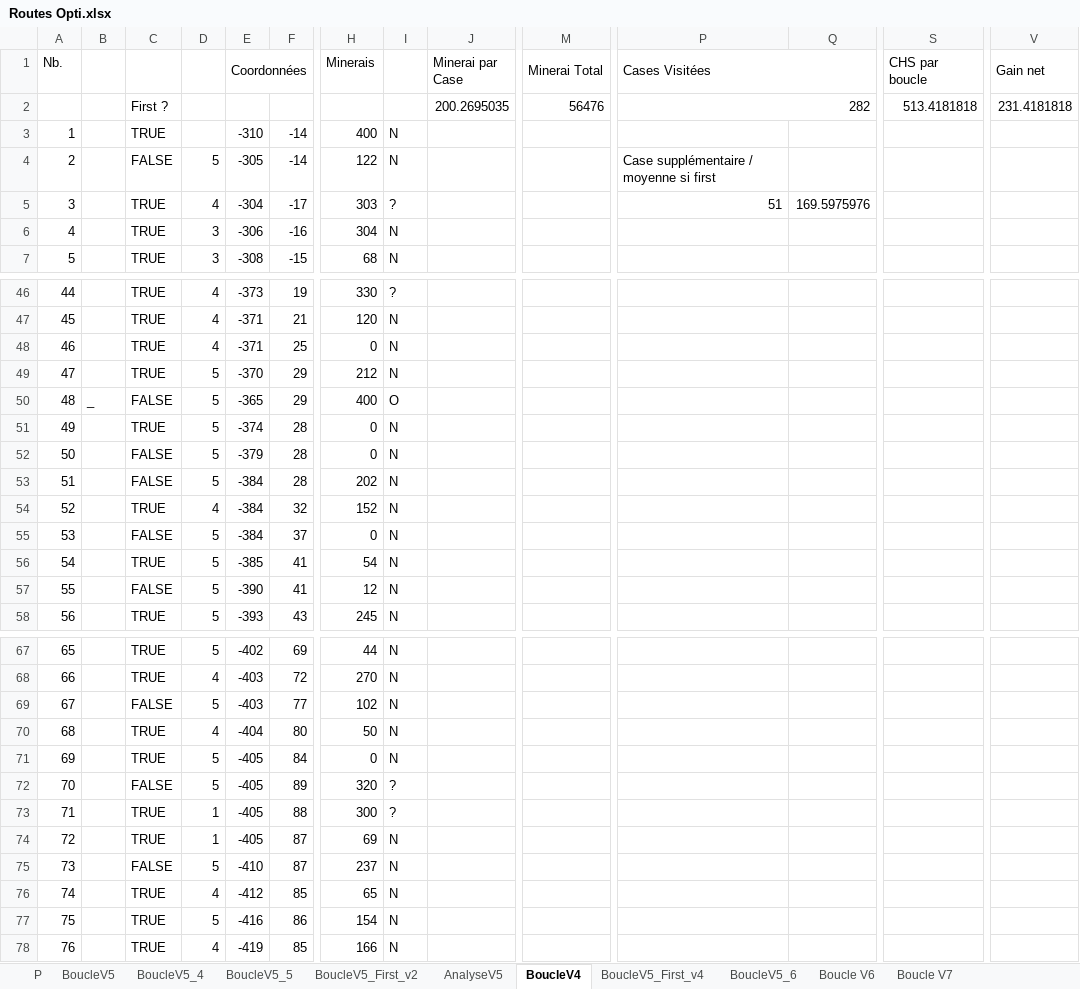
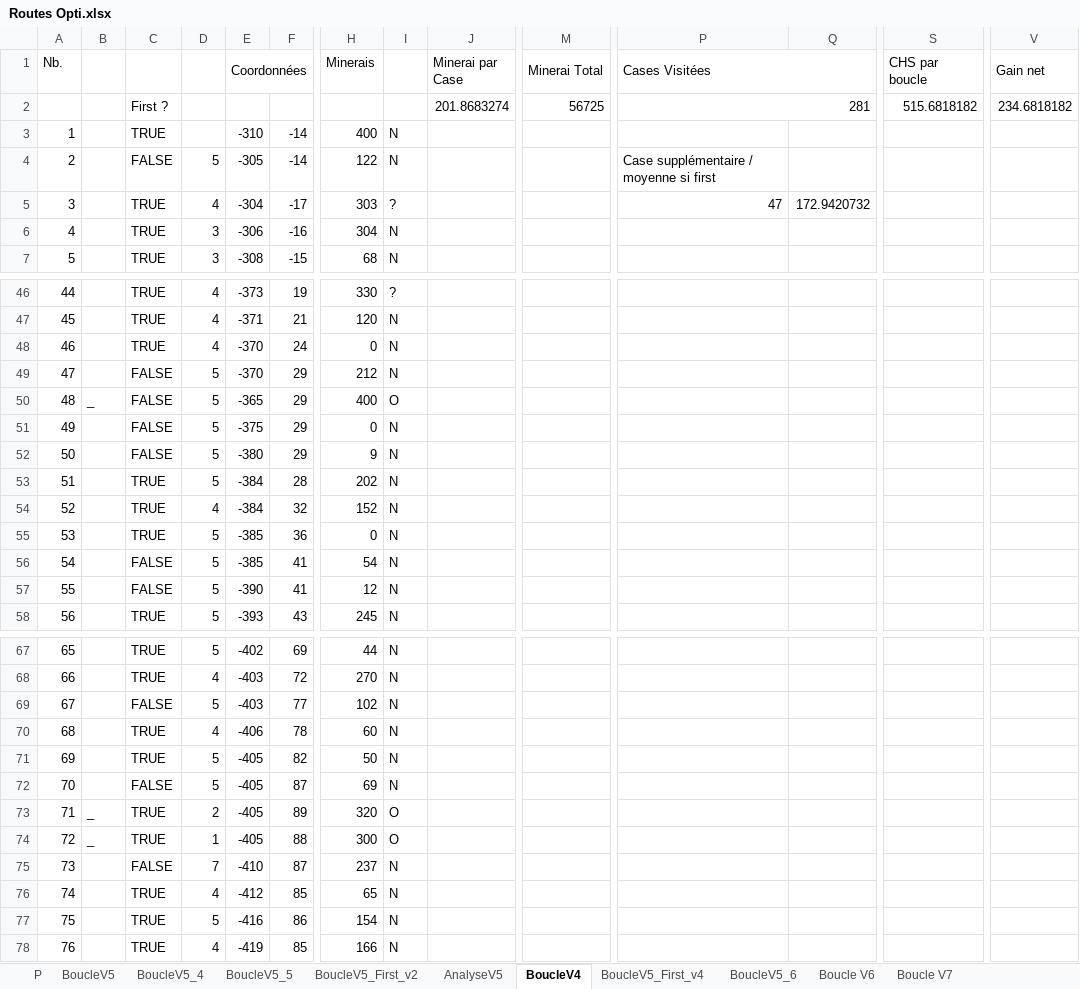
Before and after one commit to tithom/alphaboucle, an Excel workbook: output/Routes Opti.xlsx, sheet BoucleV4, drawn as a sheet; only a part is shown, gaps mark what is left out; values as stored, in another font and other column widths than the file's, no cell formats; charts and pictures and conditional formats not drawn; removed rows and columns are numbered as before the commit, all else as after; rows hold the shown columns only; the diff covers the shown part only; the diff names each change by its address in the sheet, - before the commit and + after, or states it on an @@ line.

```diff
--- a/output/Routes Opti.xlsx (sheet BoucleV4)
+++ b/output/Routes Opti.xlsx (sheet BoucleV4)
-row 2:  |  | First ? |  |  |  |  |  | 200.2695035 | 56476 | 282 |  | 513.4181818 | 231.4181818
+row 2:  |  | First ? |  |  |  |  |  | 201.8683274 | 56725 | 281 |  | 515.6818182 | 234.6818182
-P5 (Cases Visitées): 51
+P5 (Cases Visitées): 47
-Q5: 169.5975976
+Q5: 172.9420732
-E48 (Coordonnées): -371
+E48 (Coordonnées): -370
-F48: 25
+F48: 24
-C49: TRUE
+C49: FALSE
-row 51: 49 |  | TRUE | 5 | -374 | 28 | 0 | N
@@ column A (Nb.) renumbered from row 51 down @@
-E51 (Coordonnées): -379
+E51 (Coordonnées): -375
-F51: 28
+F51: 29
+row 52: 50 |  | FALSE | 5 | -380 | 29 | 9 | N
-C53: FALSE
+C53: TRUE
-C55: FALSE
+C55: TRUE
-E55 (Coordonnées): -384
+E55 (Coordonnées): -385
-F55: 37
+F55: 36
-C56: TRUE
+C56: FALSE
-E70 (Coordonnées): -404
+E70 (Coordonnées): -406
-F70: 80
+F70: 78
-H70 (Minerais): 50
+H70 (Minerais): 60
-F71: 84
+F71: 82
-H71 (Minerais): 0
+H71 (Minerais): 50
-F72: 89
+F72: 87
-H72 (Minerais): 320
+H72 (Minerais): 69
-I72: ?
+I72: N
+row 73: 71 | _ | TRUE | 2 | -405 | 89 | 320 | O
-B74: (empty)
+B74: _
-I74: ?
+I74: O
-row 74: 72 |  | TRUE | 1 | -405 | 87 | 69 | N
-D75: 5
+D75: 7
```
Also changed, not shown: 4 added rows, 5 removed rows, 1 moved row and 21 edited cells elsewhere in this sheet, sheet BoucleV5_First_v4, sheet BoucleV5_6, sheet Boucle V6, cell formats, formulas that keep their value, charts or pictures, 9 other files.
